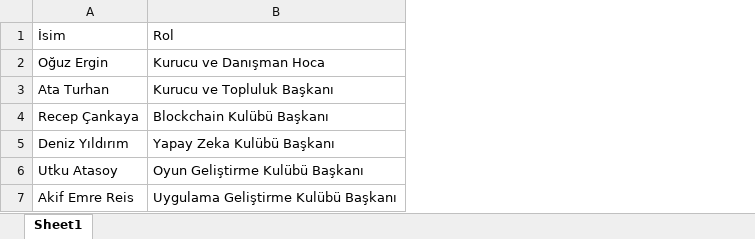
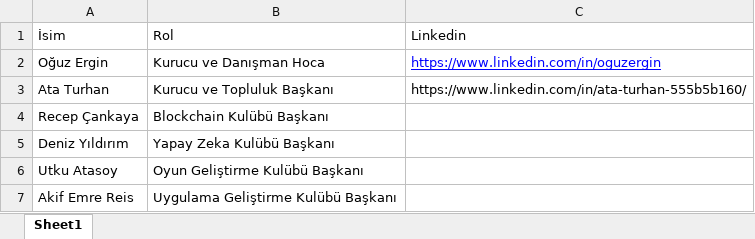
Before and after one commit to TOBB-ETU-CS-Community/Community_Website, an Excel workbook: input/Topluluk Ekibi.xlsx, sheet Sheet1, drawn as a sheet; values as stored, in another font and other column widths than the file's, no borders; the diff names each change by its address in the sheet, - before the commit and + after, or states it on an @@ line.

Commit message:
feature: topluluk ekibimiz page initialized

```diff
--- a/input/Topluluk Ekibi.xlsx (sheet Sheet1)
+++ b/input/Topluluk Ekibi.xlsx (sheet Sheet1)
+column C, rows 1-3: Linkedin | https://www.linkedin.com/in/oguzergin | https://www.linkedin.com/in/ata-turhan-555b5b160/
```
Also changed, not shown: 3 other files.
